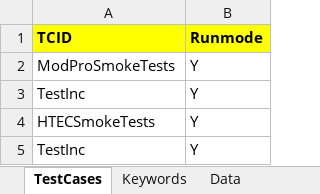
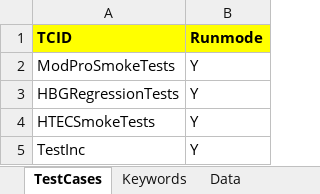
Before and after one commit to drkcpatel86/Mobile_IOS, an Excel workbook: Core_Framework_Mobile/data/Data.xlsx, sheet TestCases, drawn as a sheet; values as stored, in another font and other column widths than the file's, no borders; the diff names each change by its address in the sheet, - before the commit and + after, or states it on an @@ line.

```diff
--- a/Core_Framework_Mobile/data/Data.xlsx (sheet TestCases)
+++ b/Core_Framework_Mobile/data/Data.xlsx (sheet TestCases)
-A3 (TCID): TestInc
+A3 (TCID): HBGRegressionTests
```
Also changed, not shown: sheet Data, 13 other files.
